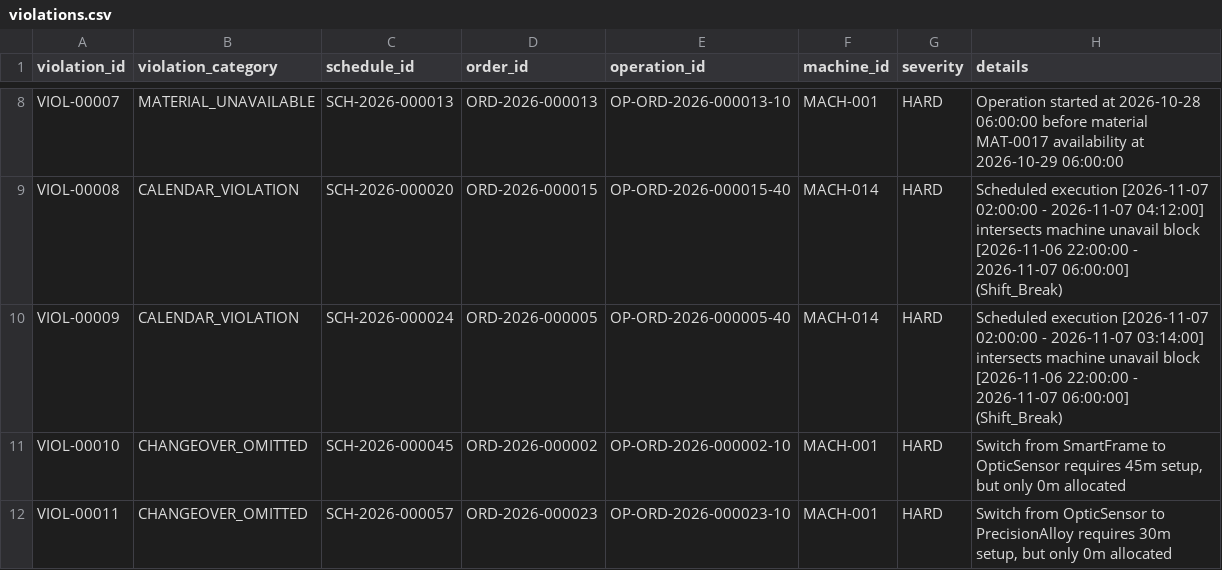
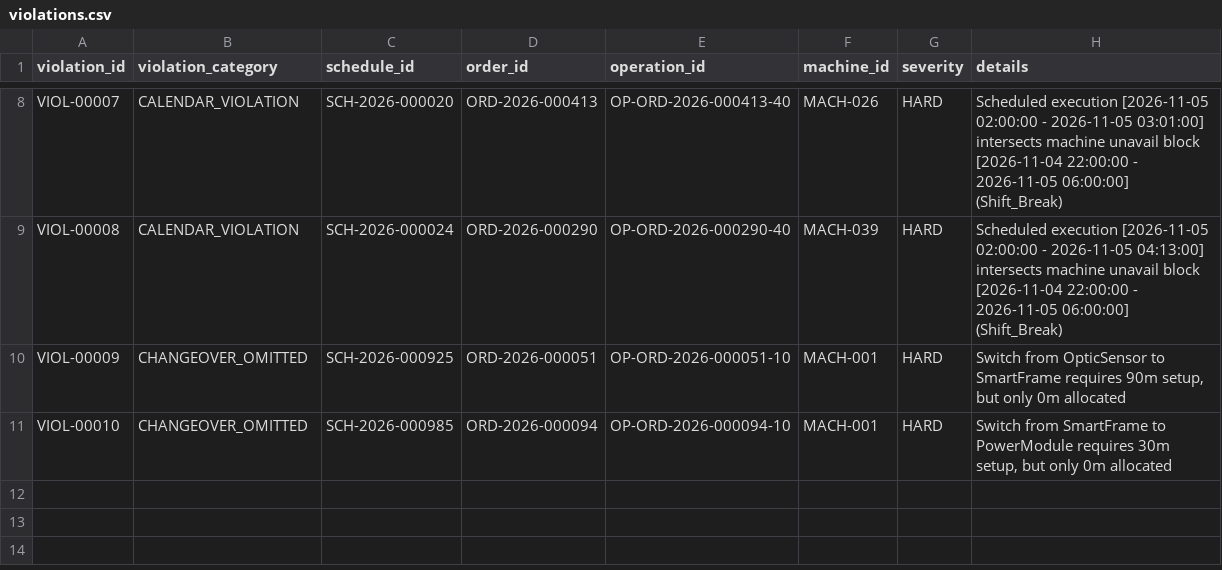
Before and after one commit to madhumitha81-coder/Smart-Manufacturing-Production-Scheduling-System, a CSV file: outputs/violations.csv, drawn as a sheet; only a part is shown, gaps mark what is left out; the diff covers the shown part only; the diff names each change by its address in the sheet, - before the commit and + after, or states it on an @@ line.

```diff
--- a/outputs/violations.csv
+++ b/outputs/violations.csv
-B8 (violation_category): MATERIAL_UNAVAILABLE
+B8 (violation_category): CALENDAR_VIOLATION
-C8 (schedule_id): SCH-2026-000013
+C8 (schedule_id): SCH-2026-000020
-D8 (order_id): ORD-2026-000013
+D8 (order_id): ORD-2026-000413
-E8 (operation_id): OP-ORD-2026-000013-10
+E8 (operation_id): OP-ORD-2026-000413-40
-F8 (machine_id): MACH-001
+F8 (machine_id): MACH-026
-H8 (details): Operation started at 2026-10-28 06:00:00 before material MAT-0017 availability at 2026-10-29 06:00:00
+H8 (details): Scheduled execution [2026-11-05 02:00:00 - 2026-11-05 03:01:00] intersects machine unavail block [2026-11-04 22:00:00 - 2026-11-05 06:00:00] (Shift_Break)
-C9 (schedule_id): SCH-2026-000020
+C9 (schedule_id): SCH-2026-000024
-D9 (order_id): ORD-2026-000015
+D9 (order_id): ORD-2026-000290
-E9 (operation_id): OP-ORD-2026-000015-40
+E9 (operation_id): OP-ORD-2026-000290-40
-F9 (machine_id): MACH-014
+F9 (machine_id): MACH-039
-H9 (details): Scheduled execution [2026-11-07 02:00:00 - 2026-11-07 04:12:00] intersects machine unavail block [2026-11-06 22:00:00 - 2026-11-07 06:00:00] (Shift_Break)
+H9 (details): Scheduled execution [2026-11-05 02:00:00 - 2026-11-05 04:13:00] intersects machine unavail block [2026-11-04 22:00:00 - 2026-11-05 06:00:00] (Shift_Break)
-B10 (violation_category): CALENDAR_VIOLATION
+B10 (violation_category): CHANGEOVER_OMITTED
-C10 (schedule_id): SCH-2026-000024
+C10 (schedule_id): SCH-2026-000925
-D10 (order_id): ORD-2026-000005
+D10 (order_id): ORD-2026-000051
-E10 (operation_id): OP-ORD-2026-000005-40
+E10 (operation_id): OP-ORD-2026-000051-10
-F10 (machine_id): MACH-014
+F10 (machine_id): MACH-001
-H10 (details): Scheduled execution [2026-11-07 02:00:00 - 2026-11-07 03:14:00] intersects machine unavail block [2026-11-06 22:00:00 - 2026-11-07 06:00:00] (Shift_Break)
+H10 (details): Switch from OpticSensor to SmartFrame requires 90m setup, but only 0m allocated
-C11 (schedule_id): SCH-2026-000045
+C11 (schedule_id): SCH-2026-000985
-D11 (order_id): ORD-2026-000002
+D11 (order_id): ORD-2026-000094
-E11 (operation_id): OP-ORD-2026-000002-10
+E11 (operation_id): OP-ORD-2026-000094-10
-H11 (details): …SmartFrame to OpticSensor requires 45m setup, but…
+H11 (details): …SmartFrame to PowerModule requires 30m setup, but…
-row 12: VIOL-00011 | CHANGEOVER_OMITTED | SCH-2026-000057 | ORD-2026-000023 | OP-ORD-2026-000023-10 | MACH-001 | HARD | Switch from OpticSensor to PrecisionAlloy requires 30m setup, but only 0m allocated
```
Also changed, not shown: 31 edited cells elsewhere in this file, data/changeover_matrix.csv, data/ground_truth.csv, 15 other files.
